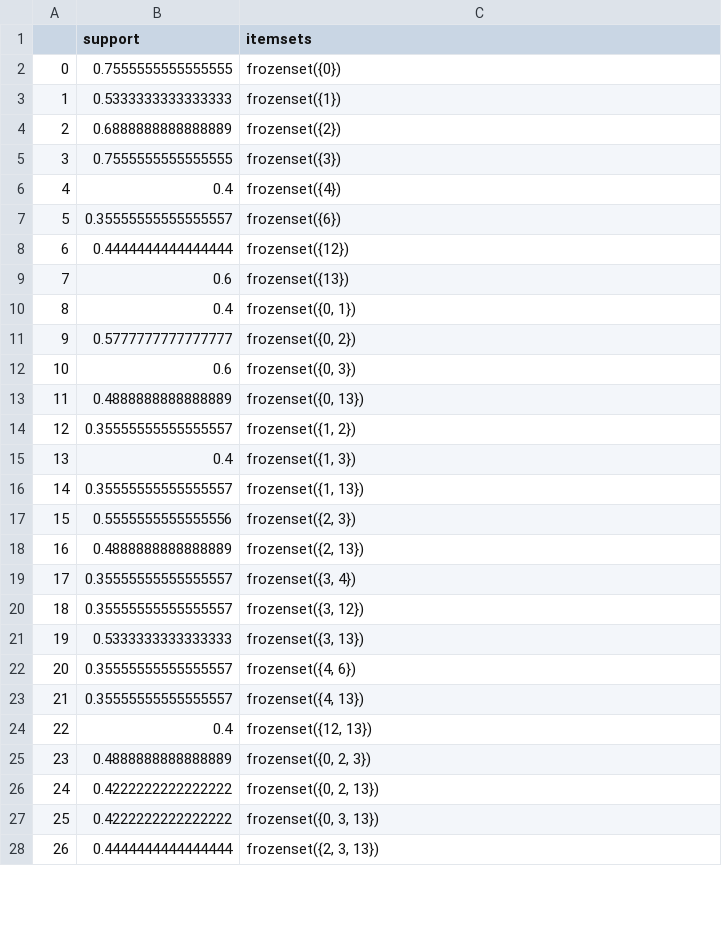
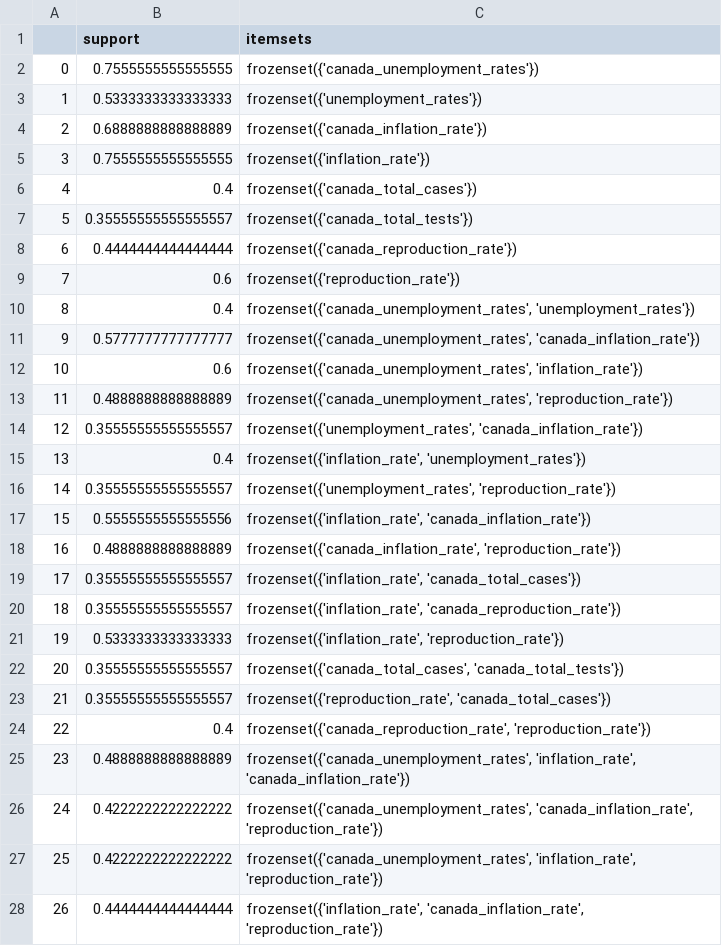
Before and after one commit to Makiato1999/COMP4710-Covid19, a CSV file: Frequent_Pattern_Datasets(abs)/China_apriori_frequent_Pattern.csv, drawn as a sheet; only a part is shown; the diff covers the shown part only.

```diff
--- a/Frequent_Pattern_Datasets(abs)/China_apriori_frequent_Pattern.csv
+++ b/Frequent_Pattern_Datasets(abs)/China_apriori_frequent_Pattern.csv
@@ -1,28 +1,28 @@
 ,support,itemsets
-0,0.7555555555555555,frozenset({0})
-1,0.5333333333333333,frozenset({1})
-2,0.6888888888888889,frozenset({2})
-3,0.7555555555555555,frozenset({3})
-4,0.4,frozenset({4})
-5,0.35555555555555557,frozenset({6})
-6,0.4444444444444444,frozenset({12})
-7,0.6,frozenset({13})
-8,0.4,"frozenset({0, 1})"
-9,0.5777777777777777,"frozenset({0, 2})"
-10,0.6,"frozenset({0, 3})"
-11,0.4888888888888889,"frozenset({0, 13})"
-12,0.35555555555555557,"frozenset({1, 2})"
-13,0.4,"frozenset({1, 3})"
-14,0.35555555555555557,"frozenset({1, 13})"
-15,0.5555555555555556,"frozenset({2, 3})"
-16,0.4888888888888889,"frozenset({2, 13})"
-17,0.35555555555555557,"frozenset({3, 4})"
-18,0.35555555555555557,"frozenset({3, 12})"
-19,0.5333333333333333,"frozenset({3, 13})"
-20,0.35555555555555557,"frozenset({4, 6})"
-21,0.35555555555555557,"frozenset({4, 13})"
-22,0.4,"frozenset({12, 13})"
-23,0.4888888888888889,"frozenset({0, 2, 3})"
-24,0.4222222222222222,"frozenset({0, 2, 13})"
-25,0.4222222222222222,"frozenset({0, 3, 13})"
-26,0.4444444444444444,"frozenset({2, 3, 13})"
+0,0.7555555555555555,frozenset({'canada_unemployment_rates'})
+1,0.5333333333333333,frozenset({'unemployment_rates'})
+2,0.6888888888888889,frozenset({'canada_inflation_rate'})
+3,0.7555555555555555,frozenset({'inflation_rate'})
+4,0.4,frozenset({'canada_total_cases'})
+5,0.35555555555555557,frozenset({'canada_total_tests'})
+6,0.4444444444444444,frozenset({'canada_reproduction_rate'})
+7,0.6,frozenset({'reproduction_rate'})
+8,0.4,"frozenset({'canada_unemployment_rates', 'unemployment_rates'})"
+9,0.5777777777777777,"frozenset({'canada_unemployment_rates', 'canada_inflation_rate'})"
+10,0.6,"frozenset({'canada_unemployment_rates', 'inflation_rate'})"
+11,0.4888888888888889,"frozenset({'canada_unemployment_rates', 'reproduction_rate'})"
+12,0.35555555555555557,"frozenset({'unemployment_rates', 'canada_inflation_rate'})"
+13,0.4,"frozenset({'inflation_rate', 'unemployment_rates'})"
+14,0.35555555555555557,"frozenset({'unemployment_rates', 'reproduction_rate'})"
+15,0.5555555555555556,"frozenset({'inflation_rate', 'canada_inflation_rate'})"
+16,0.4888888888888889,"frozenset({'canada_inflation_rate', 'reproduction_rate'})"
+17,0.35555555555555557,"frozenset({'inflation_rate', 'canada_total_cases'})"
+18,0.35555555555555557,"frozenset({'inflation_rate', 'canada_reproduction_rate'})"
+19,0.5333333333333333,"frozenset({'inflation_rate', 'reproduction_rate'})"
+20,0.35555555555555557,"frozenset({'canada_total_cases', 'canada_total_tests'})"
+21,0.35555555555555557,"frozenset({'reproduction_rate', 'canada_total_cases'})"
+22,0.4,"frozenset({'canada_reproduction_rate', 'reproduction_rate'})"
+23,0.4888888888888889,"frozenset({'canada_unemployment_rates', 'inflation_rate', 'canada_inflation_rate'})"
+24,0.4222222222222222,"frozenset({'canada_unemployment_rates', 'canada_inflation_rate', 'reproduction_rate'})"
+25,0.4222222222222222,"frozenset({'canada_unemployment_rates', 'inflation_rate', 'reproduction_rate'})"
+26,0.4444444444444444,"frozenset({'inflation_rate', 'canada_inflation_rate', 'reproduction_rate'})"
```
Also changed, not shown: 1 edited cell elsewhere in this file, Frequent_Pattern_Datasets(abs)/China_fp-growth_frequent_Pattern.csv, Frequent_Pattern_Datasets(abs)/India_apriori_frequent_Pattern.csv, 17 other files.
